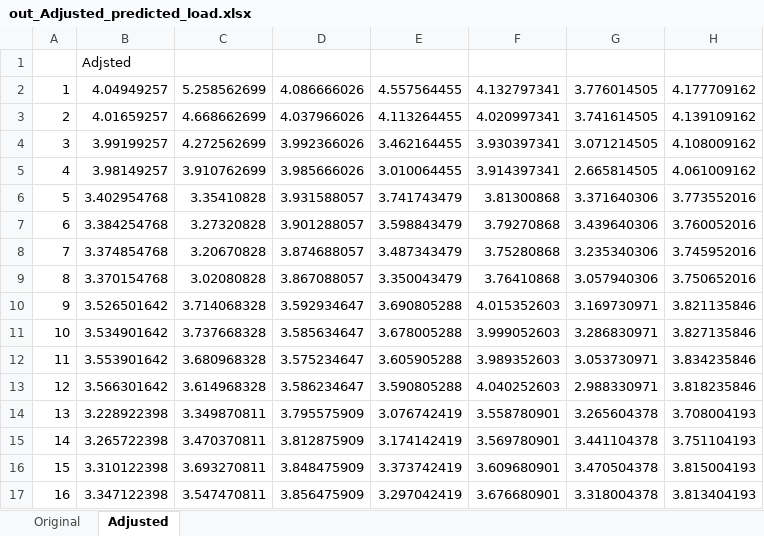
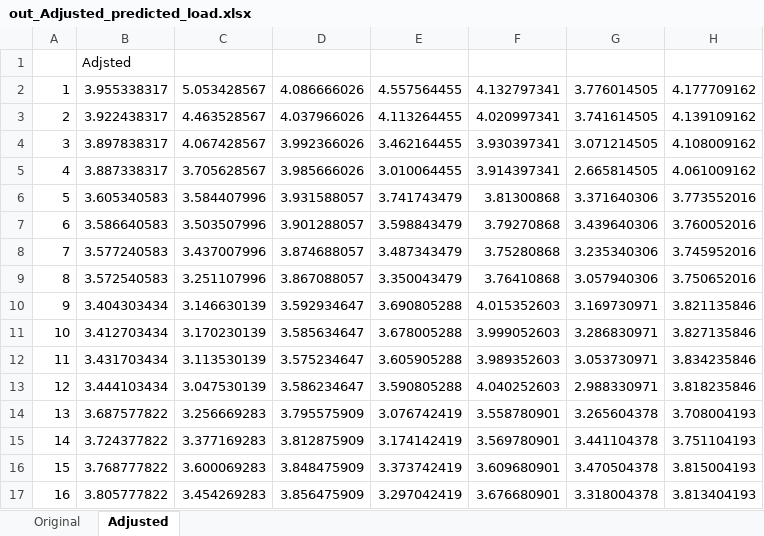
Before and after one commit to daisukekodaira/Optimal-Energy-Storage-System-Operation-for-Peak-Reduction-in-a-Distribution-Network-Using-a-Predict, an Excel workbook: One year scheduling/out_Adjusted_predicted_load.xlsx, sheet Adjusted, drawn as a sheet; only a part is shown; values as stored, in another font and other column widths than the file's, no borders; the diff covers the shown part only; the diff names each change by its address in the sheet, - before the commit and + after, or states it on an @@ line.

```diff
--- a/One year scheduling/out_Adjusted_predicted_load.xlsx (sheet Adjusted)
+++ b/One year scheduling/out_Adjusted_predicted_load.xlsx (sheet Adjusted)
-B2: 4.04949257
+B2: 3.955338317
-C2: 5.258562699
+C2: 5.053428567
-B3: 4.01659257
+B3: 3.922438317
-C3: 4.668662699
+C3: 4.463528567
-B4: 3.99199257
+B4: 3.897838317
-C4: 4.272562699
+C4: 4.067428567
-B5: 3.98149257
+B5: 3.887338317
-C5: 3.910762699
+C5: 3.705628567
-B6: 3.402954768
+B6: 3.605340583
-C6: 3.35410828
+C6: 3.584407996
-B7: 3.384254768
+B7: 3.586640583
-C7: 3.27320828
+C7: 3.503507996
-B8: 3.374854768
+B8: 3.577240583
-C8: 3.20670828
+C8: 3.437007996
-B9: 3.370154768
+B9: 3.572540583
-C9: 3.02080828
+C9: 3.251107996
-B10: 3.526501642
+B10: 3.404303434
-C10: 3.714068328
+C10: 3.146630139
-B11: 3.534901642
+B11: 3.412703434
-C11: 3.737668328
+C11: 3.170230139
-B12: 3.553901642
+B12: 3.431703434
-C12: 3.680968328
+C12: 3.113530139
-B13: 3.566301642
+B13: 3.444103434
-C13: 3.614968328
+C13: 3.047530139
-B14: 3.228922398
+B14: 3.687577822
-C14: 3.349870811
+C14: 3.256669283
-B15: 3.265722398
+B15: 3.724377822
-C15: 3.470370811
+C15: 3.377169283
-B16: 3.310122398
+B16: 3.768777822
-C16: 3.693270811
+C16: 3.600069283
-B17: 3.347122398
+B17: 3.805777822
-C17: 3.547470811
+C17: 3.454269283
```
Also changed, not shown: 160 edited cells elsewhere in this sheet, charts or pictures, One year scheduling/out_Adjusted_actual_load.xlsx, One year scheduling/out_ESS_inout_MW.xlsx, 7 other files.
